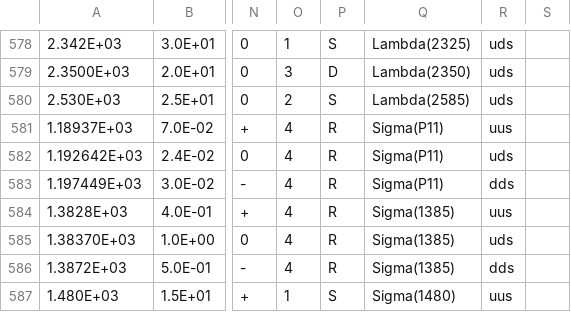
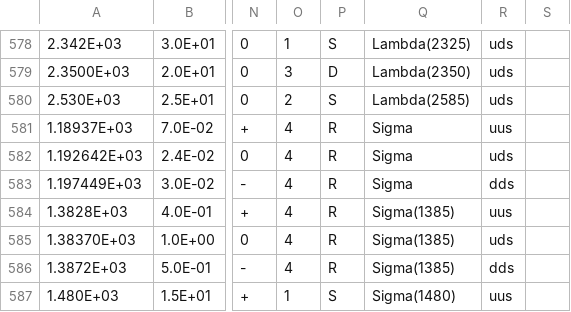
Before and after one commit to GooFit/AmpGen, a CSV file: options/mass_width.csv, drawn as a sheet; only a part is shown, gaps mark what is left out; the diff names each change by its address in the sheet, - before the commit and + after, or states it on an @@ line.

```diff
--- a/options/mass_width.csv
+++ b/options/mass_width.csv
-Q581:Q583: Sigma(P11)
+Q581:Q583: Sigma
```
Also changed, not shown: 13 other files.
